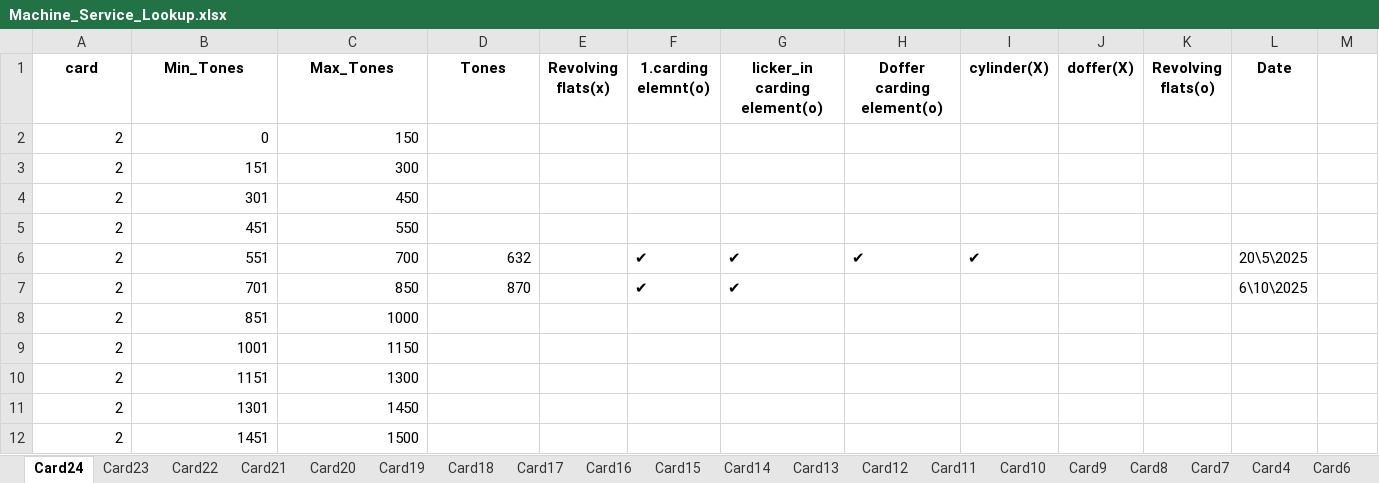
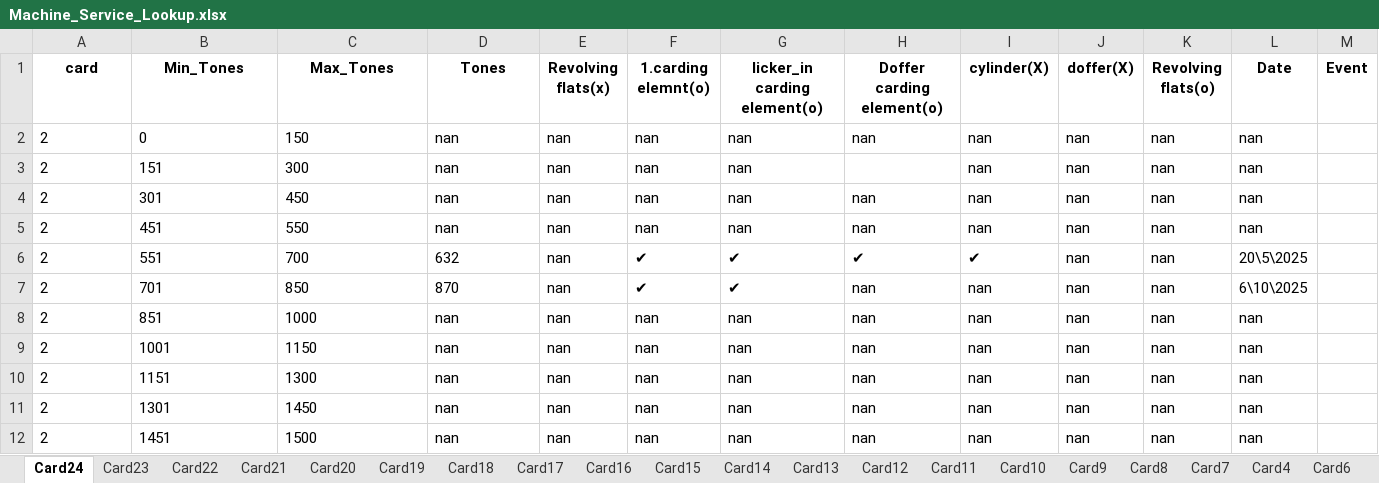
Before and after one commit to mahmedabdallh123/cmms, an Excel workbook: Machine_Service_Lookup.xlsx, sheet Card24, drawn as a sheet; values as stored, in another font and other column widths than the file's, no borders; the diff names each change by its address in the sheet, - before the commit and + after, or states it on an @@ line.

Commit message:
Add new column 'Event ' to Card24 by admin

```diff
--- a/Machine_Service_Lookup.xlsx (sheet Card24)
+++ b/Machine_Service_Lookup.xlsx (sheet Card24)
-M1: (empty)
+M1: Event
-A2:C5 alignment: right
+A2:C5 alignment: left
-D2:D5 (Tones): (empty)
+D2:D5 (Tones): nan
-E2:E12 (Revolving flats(x)): (empty)
+E2:E12 (Revolving flats(x)): nan
-F2:F5 (1.carding elemnt(o)): (empty)
+F2:F5 (1.carding elemnt(o)): nan
-G2:G5 (licker_in carding element(o)): (empty)
+G2:G5 (licker_in carding element(o)): nan
-H2 (Doffer carding element(o)): (empty)
+H2 (Doffer carding element(o)): nan
-I2:I5 (cylinder(X)): (empty)
+I2:I5 (cylinder(X)): nan
-J2:J12 (doffer(X)): (empty)
+J2:J12 (doffer(X)): nan
-K2:K12 (Revolving flats(o)): (empty)
+K2:K12 (Revolving flats(o)): nan
-L2:L5 (Date): (empty)
+L2:L5 (Date): nan
-H4:H5 (Doffer carding element(o)): (empty)
+H4:H5 (Doffer carding element(o)): nan
-A6:D7 alignment: right
+A6:D7 alignment: left
-H7:H12 (Doffer carding element(o)): (empty)
+H7:H12 (Doffer carding element(o)): nan
-I7:I12 (cylinder(X)): (empty)
+I7:I12 (cylinder(X)): nan
-A8:C12 alignment: right
+A8:C12 alignment: left
-D8:D12 (Tones): (empty)
+D8:D12 (Tones): nan
-F8:F12 (1.carding elemnt(o)): (empty)
+F8:F12 (1.carding elemnt(o)): nan
-G8:G12 (licker_in carding element(o)): (empty)
+G8:G12 (licker_in carding element(o)): nan
-L8:L12 (Date): (empty)
+L8:L12 (Date): nan
```
Also changed, not shown: sheet Machine.
